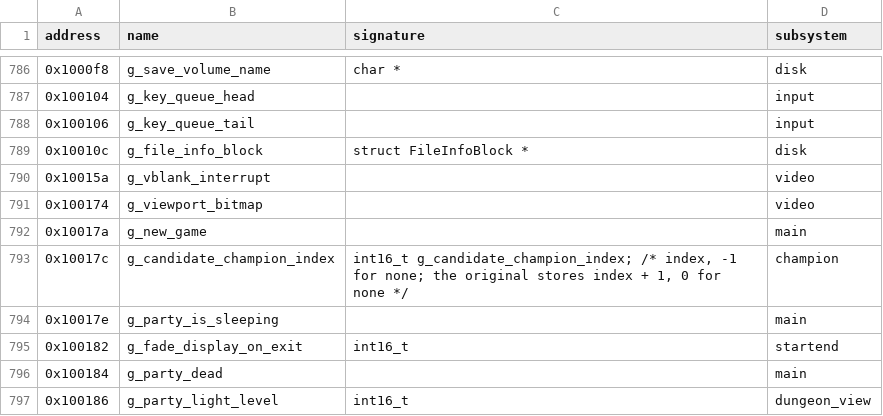
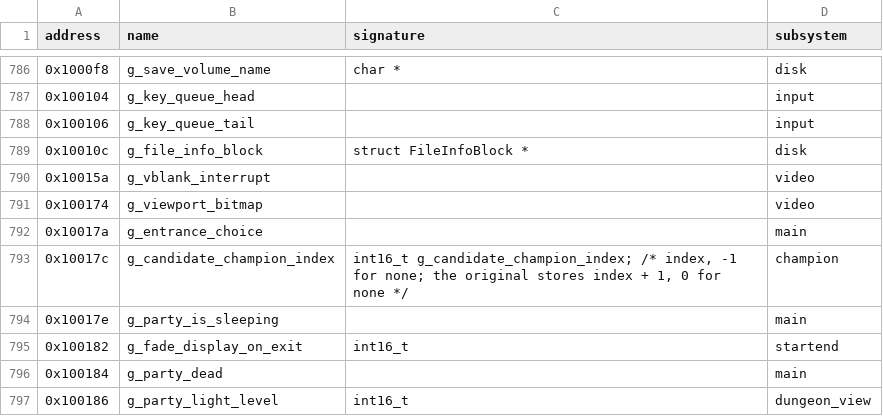
Before and after one commit to peterkmet/dm, a CSV file: docs/reference/csb-appb-symbols.csv, drawn as a sheet; only a part is shown, gaps mark what is left out.

Commit message:
refactor(ui): entrance module owns the entrance choice

```diff
--- a/docs/reference/csb-appb-symbols.csv
+++ b/docs/reference/csb-appb-symbols.csv
@@ -791,3 +791,3 @@ address,name,signature,subsystem
 0x100174,g_viewport_bitmap,,video
-0x10017a,g_new_game,,main
+0x10017a,g_entrance_choice,,main
 0x10017c,g_candidate_champion_index,"int16_t g_candidate_champion_index; /* index, -1 for none; the original stores index + 1, 0 for none */",champion
```
Also changed, not shown: docs/reference/kaos-symbols.csv, 14 other files.
